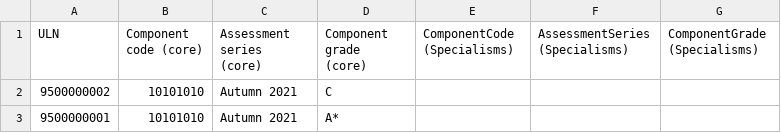
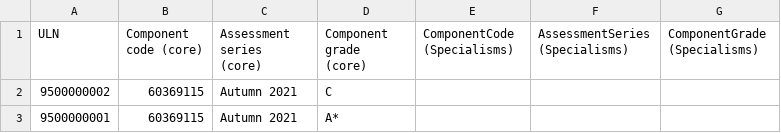
Before and after one commit to SkillsFundingAgency/tl-results-and-certification-automation-suite, a CSV file: src/Sfa.Tl.ResultsAndCertificationAutomation/Data/4896_DownloadedCoreResultsData.csv, drawn as a sheet.

```diff
--- a/src/Sfa.Tl.ResultsAndCertificationAutomation/Data/4896_DownloadedCoreResultsData.csv
+++ b/src/Sfa.Tl.ResultsAndCertificationAutomation/Data/4896_DownloadedCoreResultsData.csv
@@ -1,3 +1,3 @@
 ULN,Component code (core),Assessment series (core),Component grade (core),ComponentCode (Specialisms),AssessmentSeries (Specialisms),ComponentGrade (Specialisms)
-9500000002,10101010,Autumn 2021,C,,,
-9500000001,10101010,Autumn 2021,A*,,,
+9500000002,60369115,Autumn 2021,C,,,
+9500000001,60369115,Autumn 2021,A*,,,
```
Also changed, not shown: src/Sfa.Tl.ResultsAndCertificationAutomation/Data/4866_DataExportRegistrations.csv, src/Sfa.Tl.ResultsAndCertificationAutomation/Data/4866_DownloadedRegistrations.csv, 25 other files.
